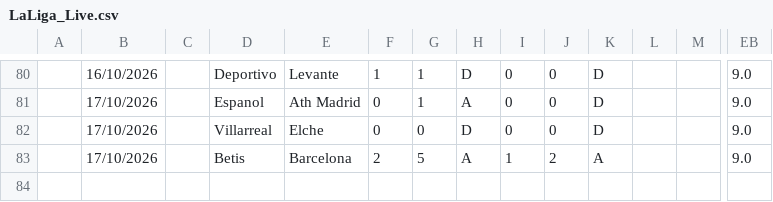
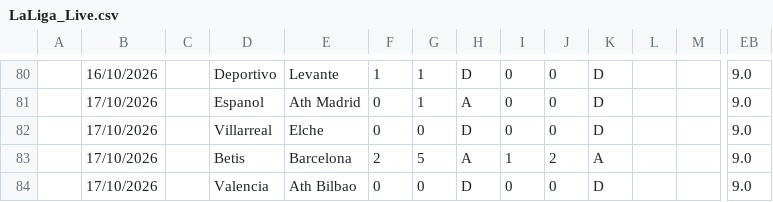
Before and after one commit to iFelice/SoccerMath2.0, a CSV file: SoccerMath/database/LaLiga_Live.csv, drawn as a sheet; only a part is shown, gaps mark what is left out; rows hold the shown columns only; the diff names each change by its address in the sheet, - before the commit and + after, or states it on an @@ line.

```diff
--- a/SoccerMath/database/LaLiga_Live.csv
+++ b/SoccerMath/database/LaLiga_Live.csv
+row 84:  | 17/10/2026 |  | Valencia | Ath Bilbao | 0 | 0 | D | 0 | 0 | D |  |  | 9.0
```
Also changed, not shown: SoccerMath/database/Ligue1_Live.csv, SoccerMath/database/SerieA_Live.csv.
